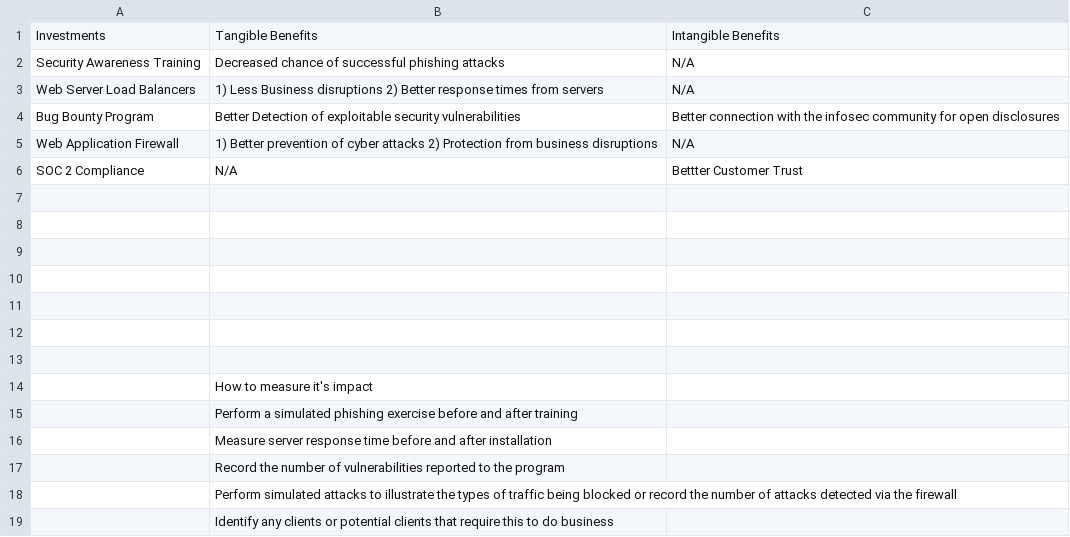
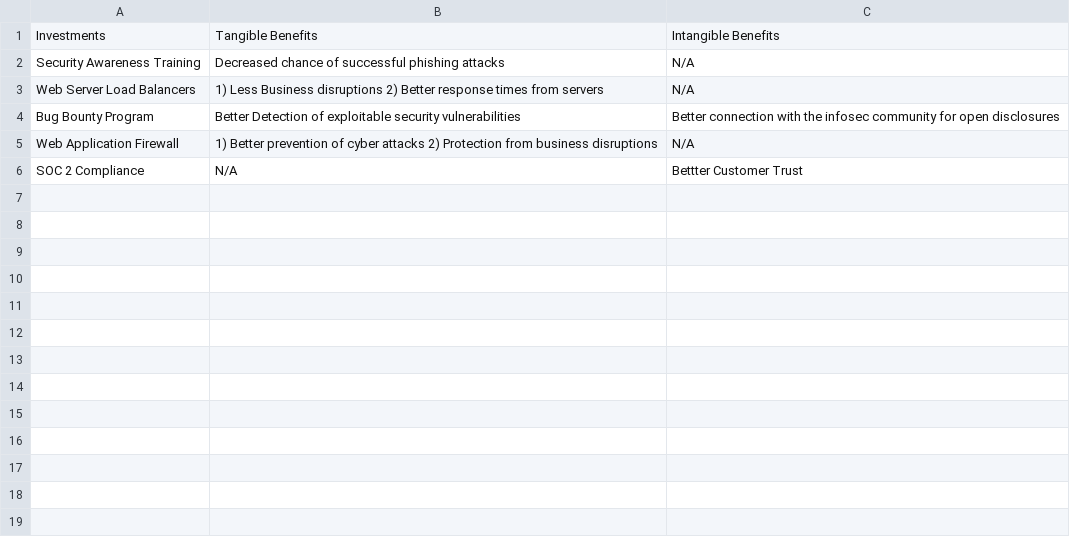
Before and after one commit to Shimon242/Gnumeric, a CSV file: Strategic Budgeting Challenge 1 - Challenge 1 Solution.csv, drawn as a sheet; the diff names each change by its address in the sheet, - before the commit and + after, or states it on an @@ line.

Commit message:
Update Strategic Budgeting Challenge 1 - Challenge 1 Solution.csv

```diff
--- a/Strategic Budgeting Challenge 1 - Challenge 1 Solution.csv
+++ b/Strategic Budgeting Challenge 1 - Challenge 1 Solution.csv
-row 7: (empty)
-row 8: (empty)
-row 9: (empty)
-row 10: (empty)
-row 11: (empty)
-row 12: (empty)
-row 13: (empty)
-row 14:  | How to measure it's impact
-row 15:  | Perform a simulated phishing exercise before and after training
-row 16:  | Measure server response time before and after installation
-row 17:  | Record the number of vulnerabilities reported to the program
-row 18:  | Perform simulated attacks to illustrate the types of traffic being blocked or record the number of attacks detected via the firewall
-row 19:  | Identify any clients or potential clients that require this to do business
```
